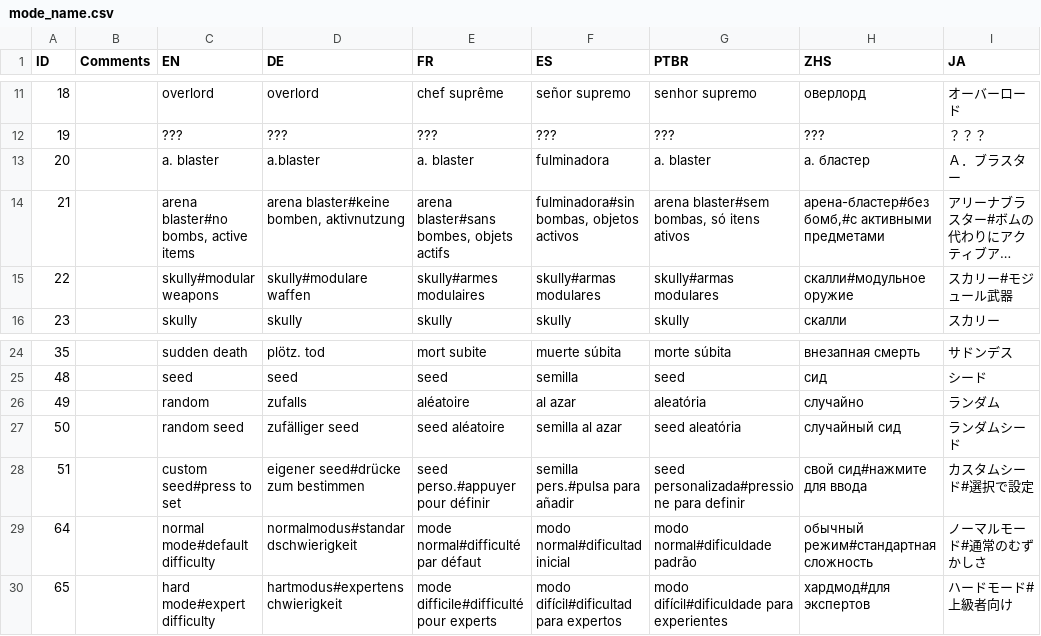
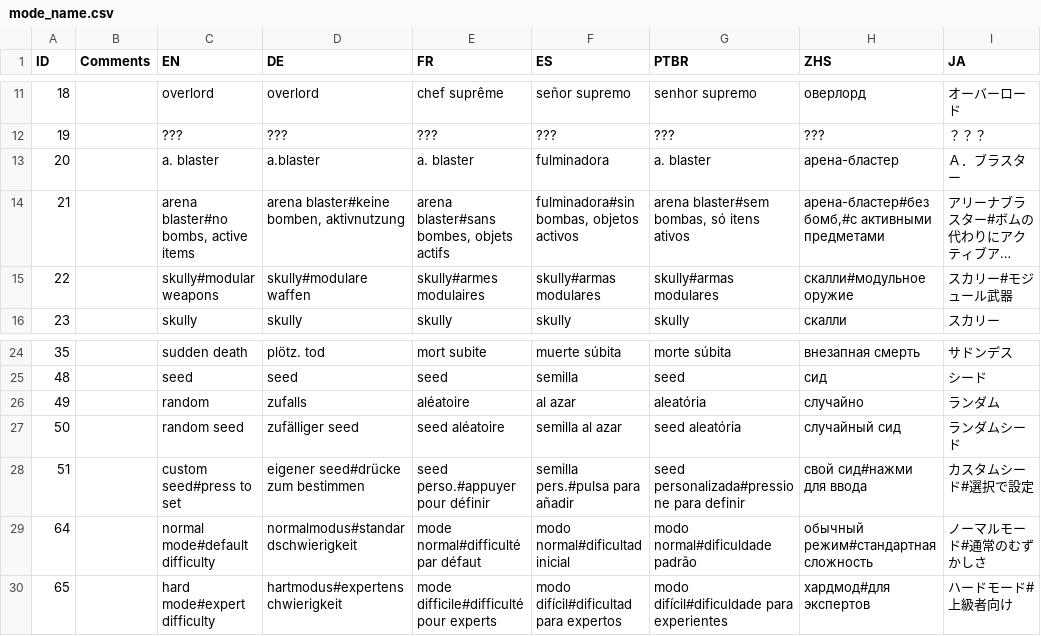
Before and after one commit to Sergaris/star-of-providence-ru, a CSV file: localization/mode_name.csv, drawn as a sheet; only a part is shown, gaps mark what is left out; long unchanged cells end in …; the diff names each change by its address in the sheet, - before the commit and + after, or states it on an @@ line.

```diff
--- a/localization/mode_name.csv
+++ b/localization/mode_name.csv
-H13 (ZHS): a. бластер
+H13 (ZHS): арена-бластер
-H28 (ZHS): свой сид#нажмите для ввода
+H28 (ZHS): свой сид#нажми для ввода
```
Also changed, not shown: localization/gossip_tank.csv, localization/hack_text.csv, 7 other files.
